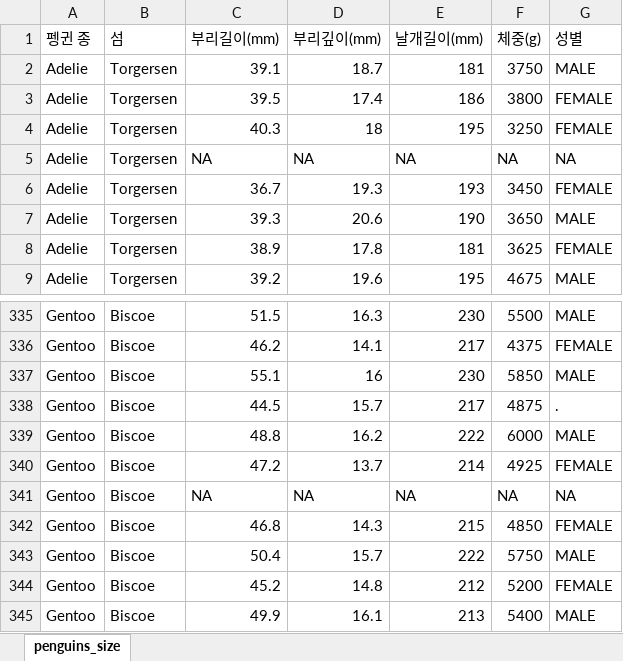
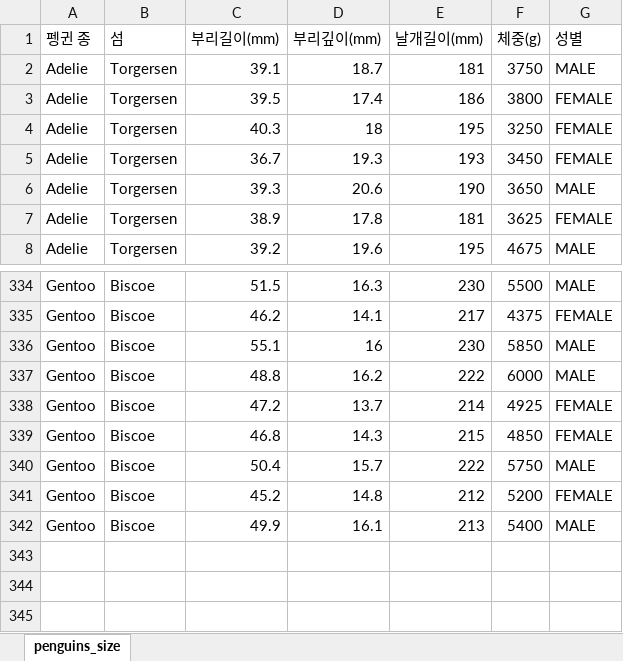
Before and after one commit to dorororong/Streamlit, an Excel workbook: data/penguins_data.xlsx, sheet penguins_size, drawn as a sheet; only a part is shown, gaps mark what is left out; values as stored, in another font and other column widths than the file's, no borders; the diff names each change by its address in the sheet, - before the commit and + after, or states it on an @@ line.

```diff
--- a/data/penguins_data.xlsx (sheet penguins_size)
+++ b/data/penguins_data.xlsx (sheet penguins_size)
-row 5: Adelie | Torgersen | NA | NA | NA | NA | NA
-row 338: Gentoo | Biscoe | 44.5 | 15.7 | 217 | 4875 | .
-row 341: Gentoo | Biscoe | NA | NA | NA | NA | NA
```
Also changed, not shown: 3 other files.
